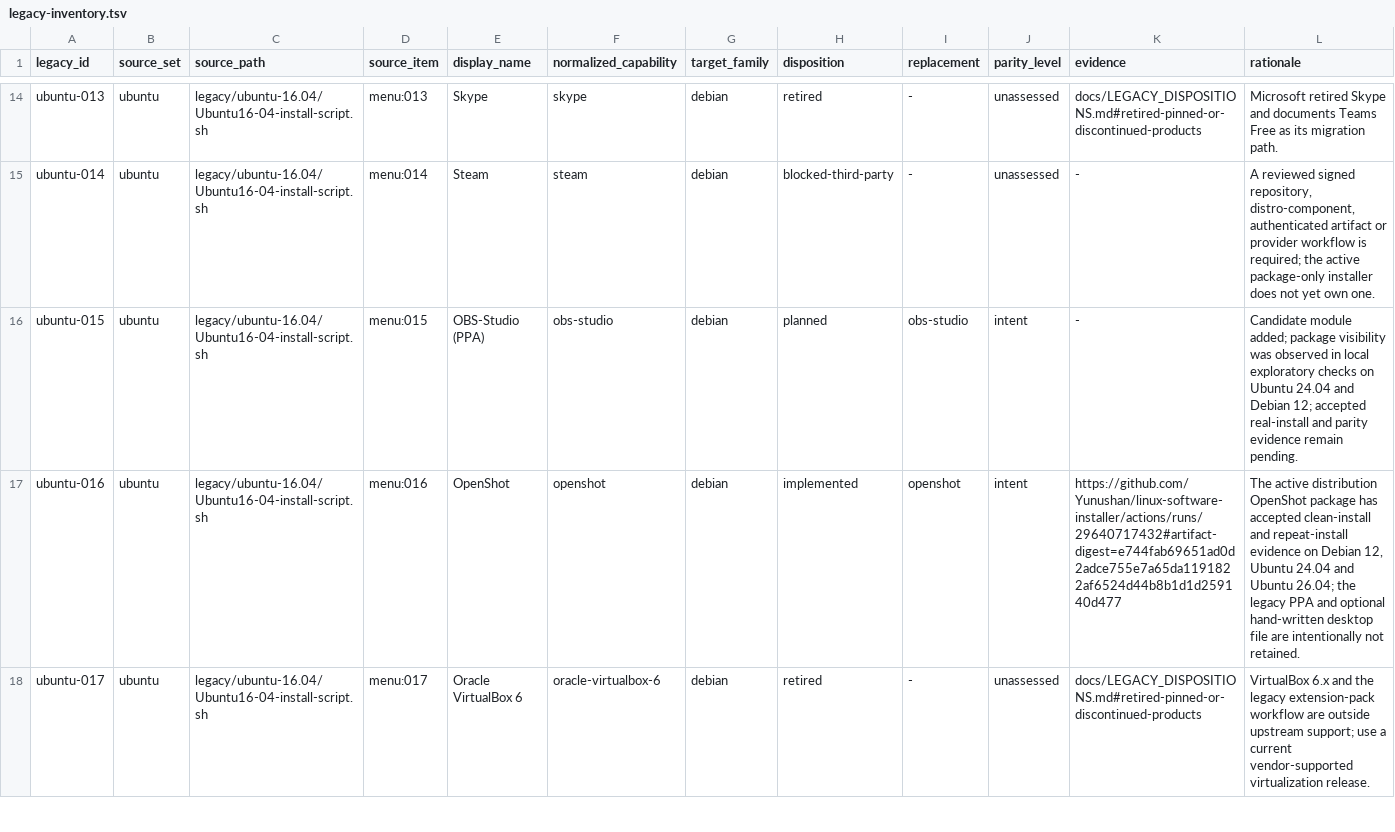
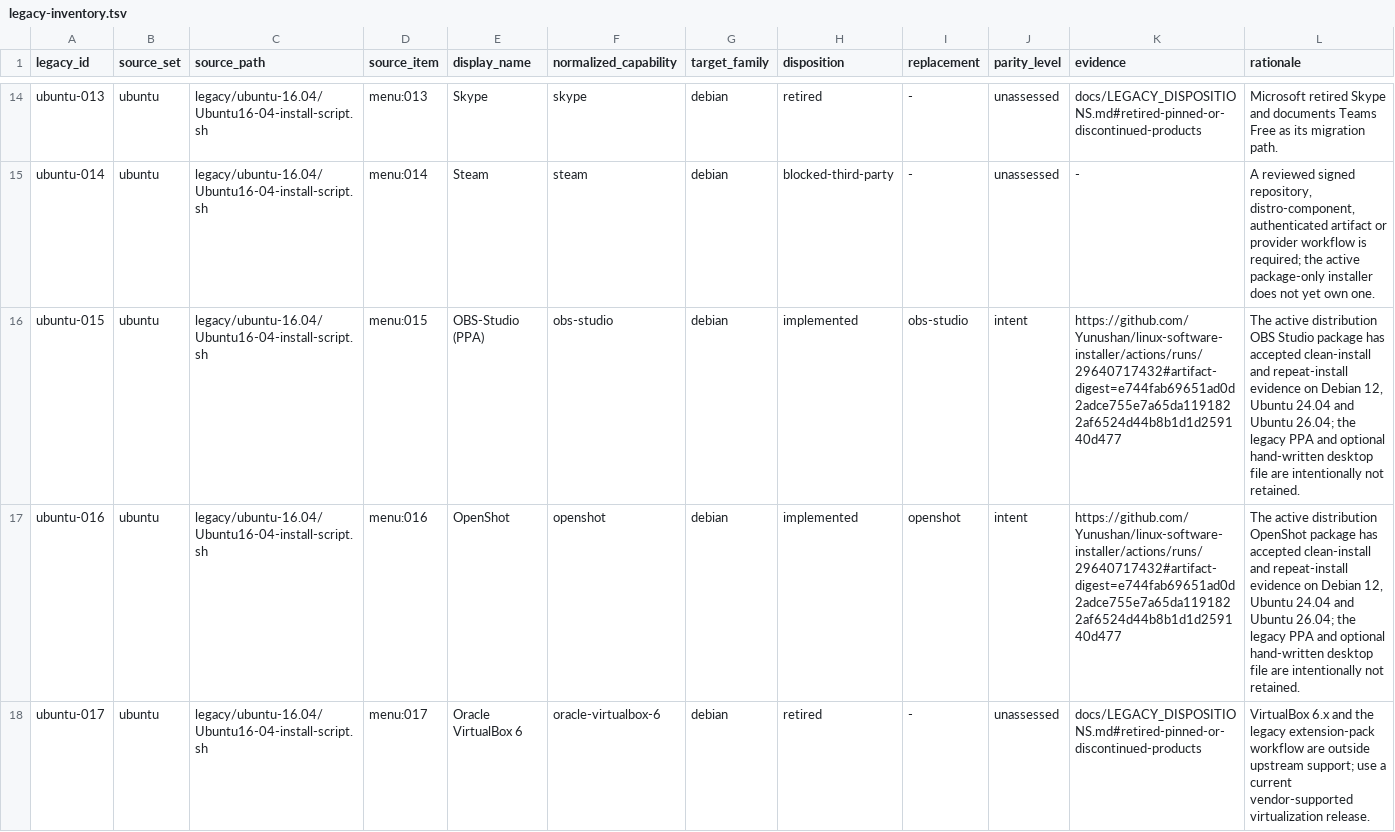
Before and after one commit to Yunushan/linux-software-installer, a TSV file: docs/legacy-inventory.tsv, drawn as a sheet; only a part is shown, gaps mark what is left out; the diff covers the shown part only.

```diff
--- a/docs/legacy-inventory.tsv
+++ b/docs/legacy-inventory.tsv
@@ -15,3 +15,3 @@ ubuntu-013	ubuntu	legacy/ubuntu-16.04/Ubuntu16-04-install-script.sh	menu:013	Sky
 ubuntu-014	ubuntu	legacy/ubuntu-16.04/Ubuntu16-04-install-script.sh	menu:014	Steam	steam	debian	blocked-third-party	-	unassessed	-	A reviewed signed repository, distro-component, authenticated artifact or provider workflow is required; the active package-only installer does not yet own one.
-ubuntu-015	ubuntu	legacy/ubuntu-16.04/Ubuntu16-04-install-script.sh	menu:015	OBS-Studio (PPA)	obs-studio	debian	planned	obs-studio	intent	-	Candidate module added; package visibility was observed in local exploratory checks on Ubuntu 24.04 and Debian 12; accepted real-install and parity evidence remain pending.
+ubuntu-015	ubuntu	legacy/ubuntu-16.04/Ubuntu16-04-install-script.sh	menu:015	OBS-Studio (PPA)	obs-studio	debian	implemented	obs-studio	intent	https://github.com/Yunushan/linux-software-installer/actions/runs/29640717432#artifact-digest=e744fab69651ad0d2adce755e7a65da1191822af6524d44b8b1d1d259140d477	The active distribution OBS Studio package has accepted clean-install and repeat-install evidence on Debian 12, Ubuntu 24.04 and Ubuntu 26.04; the legacy PPA and optional hand-written desktop file are intentionally not retained.
 ubuntu-016	ubuntu	legacy/ubuntu-16.04/Ubuntu16-04-install-script.sh	menu:016	OpenShot	openshot	debian	implemented	openshot	intent	https://github.com/Yunushan/linux-software-installer/actions/runs/29640717432#artifact-digest=e744fab69651ad0d2adce755e7a65da1191822af6524d44b8b1d1d259140d477	The active distribution OpenShot package has accepted clean-install and repeat-install evidence on Debian 12, Ubuntu 24.04 and Ubuntu 26.04; the legacy PPA and optional hand-written desktop file are intentionally not retained.
```
Also changed, not shown: 3 edited cells elsewhere in this file, docs/accepted-evidence.tsv, docs/legacy-promotion-readiness.tsv, 2 other files.
